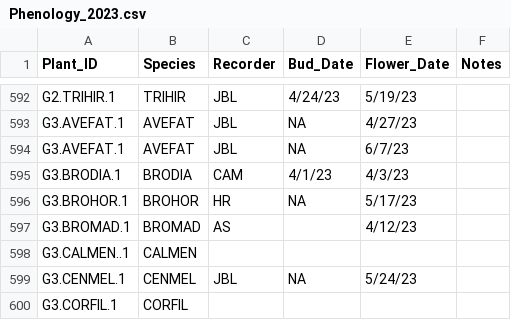
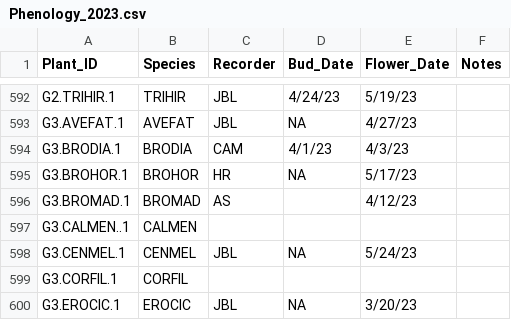
Before and after one commit to bwainwri/repro-grow, a CSV file: data/Phenology_2023.csv, drawn as a sheet; only a part is shown, gaps mark what is left out; the shorter side is filled out with more unchanged rows.

```diff
--- a/data/Phenology_2023.csv
+++ b/data/Phenology_2023.csv
@@ -593,3 +593,2 @@ G2.TRIHIR.1,TRIHIR,JBL,4/24/23,5/19/23,
 G3.AVEFAT.1,AVEFAT,JBL,NA,4/27/23,
-G3.AVEFAT.1,AVEFAT,JBL,NA,6/7/23,
 G3.BRODIA.1,BRODIA,CAM,4/1/23,4/3/23,
```
Also changed, not shown: data/RGR_clean.csv, data/RGR_height.csv, 5 other files.
